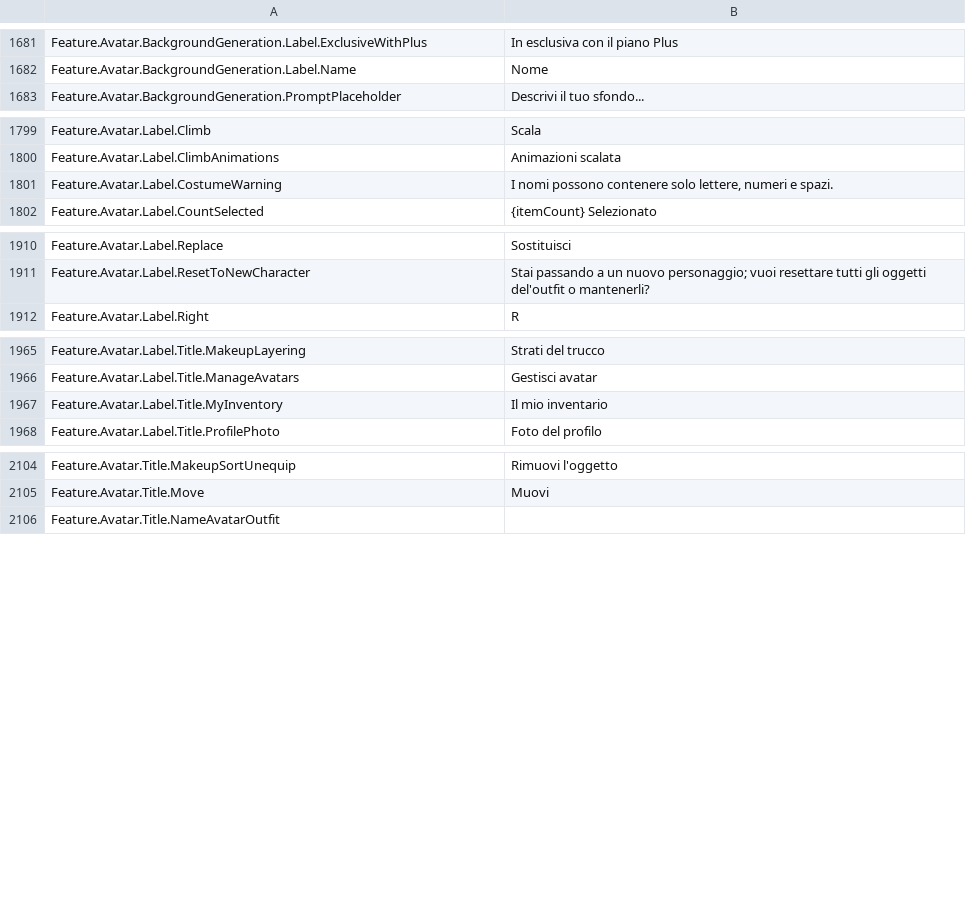
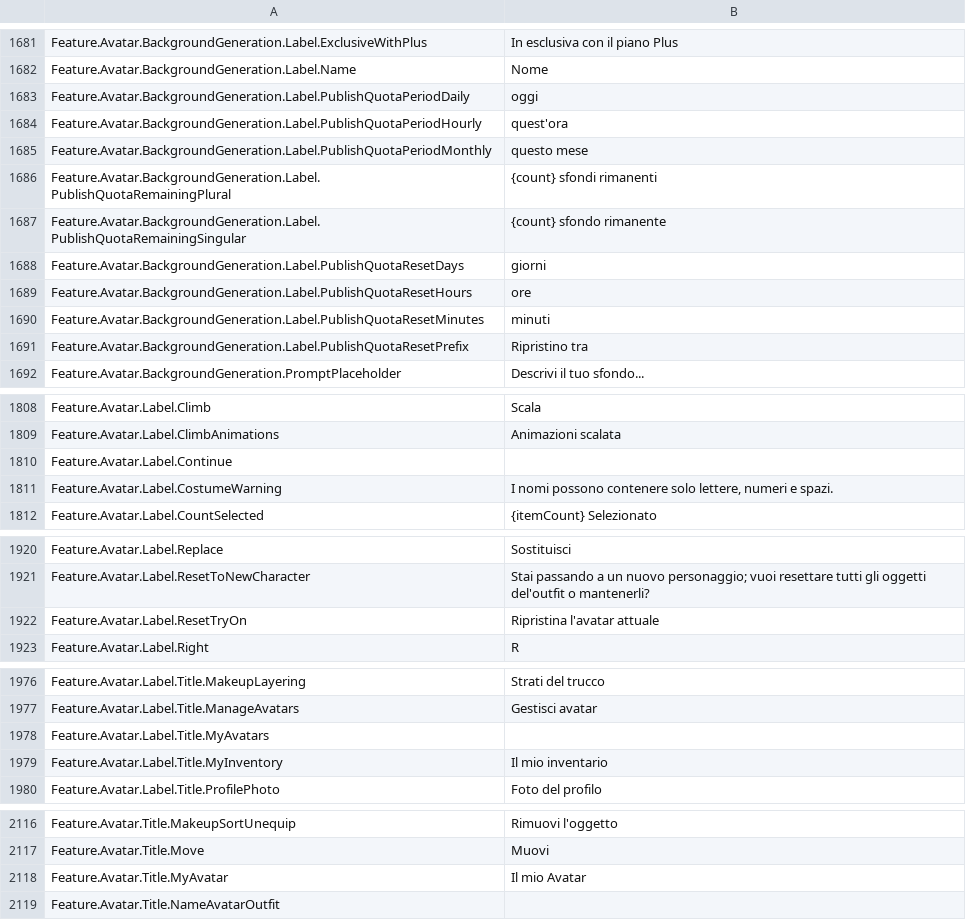
Before and after one commit to EliCauvert/Roblox-Datamining, a CSV file: UniversalApp/Locales/Common/it-it.csv, drawn as a sheet; only a part is shown, gaps mark what is left out; the diff names each change by its address in the sheet, - before the commit and + after, or states it on an @@ line.

```diff
--- a/UniversalApp/Locales/Common/it-it.csv
+++ b/UniversalApp/Locales/Common/it-it.csv
+row 1683: Feature.Avatar.BackgroundGeneration.Label.PublishQuotaPeriodDaily | oggi
+row 1684: Feature.Avatar.BackgroundGeneration.Label.PublishQuotaPeriodHourly | quest'ora
+row 1685: Feature.Avatar.BackgroundGeneration.Label.PublishQuotaPeriodMonthly | questo mese
+row 1686: Feature.Avatar.BackgroundGeneration.Label.PublishQuotaRemainingPlural | {count} sfondi rimanenti
+row 1687: Feature.Avatar.BackgroundGeneration.Label.PublishQuotaRemainingSingular | {count} sfondo rimanente
+row 1688: Feature.Avatar.BackgroundGeneration.Label.PublishQuotaResetDays | giorni
+row 1689: Feature.Avatar.BackgroundGeneration.Label.PublishQuotaResetHours | ore
+row 1690: Feature.Avatar.BackgroundGeneration.Label.PublishQuotaResetMinutes | minuti
+row 1691: Feature.Avatar.BackgroundGeneration.Label.PublishQuotaResetPrefix | Ripristino tra
+row 1810: Feature.Avatar.Label.Continue
+row 1922: Feature.Avatar.Label.ResetTryOn | Ripristina l'avatar attuale
+row 1978: Feature.Avatar.Label.Title.MyAvatars
+row 2118: Feature.Avatar.Title.MyAvatar | Il mio Avatar
```
Also changed, not shown: UniversalApp/Locales/Common/de-de.csv, UniversalApp/Locales/Common/ja-jp.csv, 10 other files.
